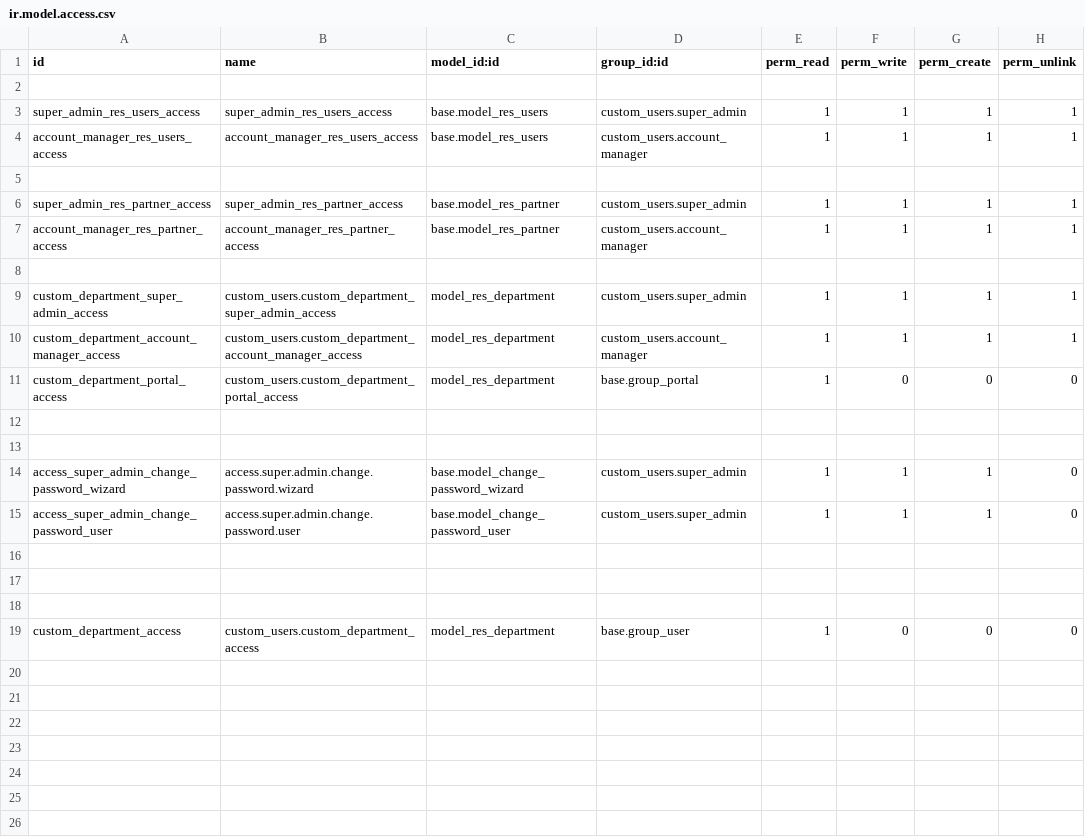
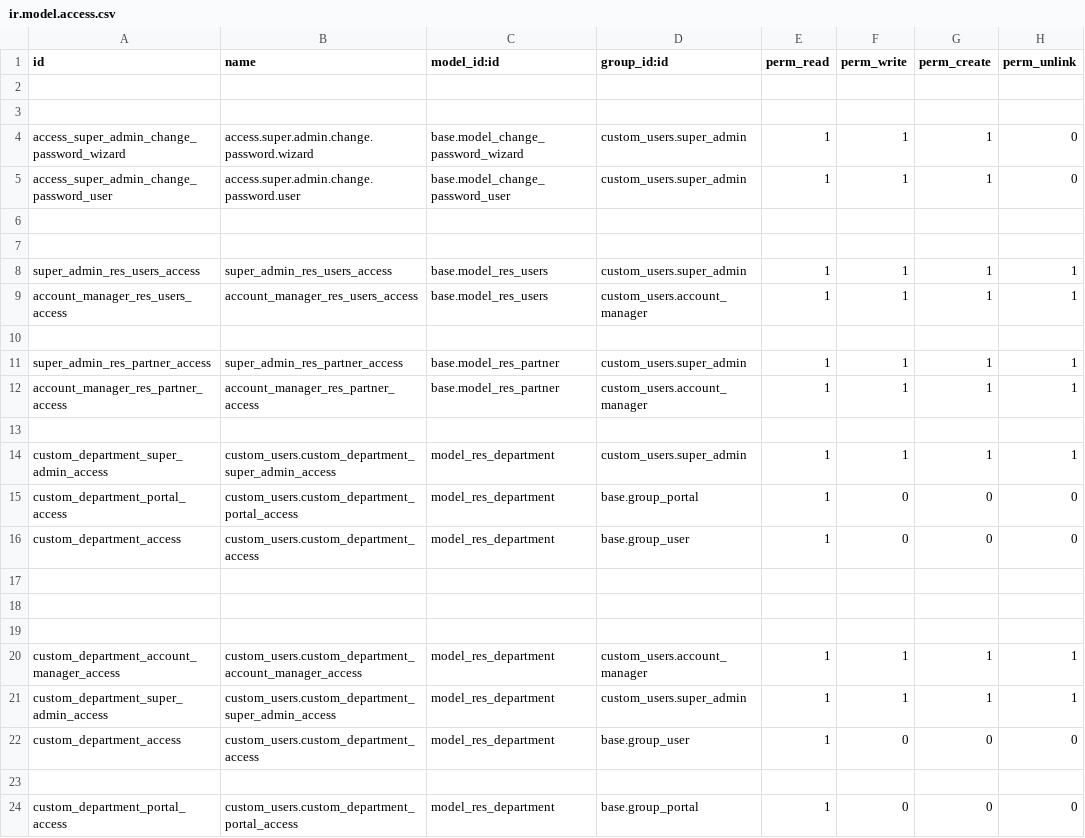
Before and after one commit to erpblogs/nvt, a CSV file: custom_users/security/ir.model.access.csv, drawn as a sheet.

Commit message:
split users and admin

```diff
--- a/custom_users/security/ir.model.access.csv
+++ b/custom_users/security/ir.model.access.csv
@@ -2,2 +2,7 @@ id,name,model_id:id,group_id:id,perm_read,perm_write,perm_create,perm_unlink
 
+
+"access_super_admin_change_password_wizard","access.super.admin.change.password.wizard","base.model_change_password_wizard","custom_users.super_admin",1,1,1,0
+"access_super_admin_change_password_user","access.super.admin.change.password.user","base.model_change_password_user","custom_users.super_admin",1,1,1,0
+
+
 super_admin_res_users_access,super_admin_res_users_access,base.model_res_users,custom_users.super_admin,1,1,1,1
@@ -9,8 +14,4 @@ account_manager_res_partner_access,account_manager_res_partner_access,base.model
 custom_department_super_admin_access,custom_users.custom_department_super_admin_access,model_res_department,custom_users.super_admin,1,1,1,1
-custom_department_account_manager_access,custom_users.custom_department_account_manager_access,model_res_department,custom_users.account_manager,1,1,1,1
 custom_department_portal_access,custom_users.custom_department_portal_access,model_res_department,base.group_portal,1,0,0,0
-
-
-"access_super_admin_change_password_wizard","access.super.admin.change.password.wizard","base.model_change_password_wizard","custom_users.super_admin",1,1,1,0
-"access_super_admin_change_password_user","access.super.admin.change.password.user","base.model_change_password_user","custom_users.super_admin",1,1,1,0
+custom_department_access,custom_users.custom_department_access,model_res_department,base.group_user,1,0,0,0
 
@@ -18,2 +19,6 @@ custom_department_portal_access,custom_users.custom_department_portal_access,mod
 
+custom_department_account_manager_access,custom_users.custom_department_account_manager_access,model_res_department,custom_users.account_manager,1,1,1,1
+custom_department_super_admin_access,custom_users.custom_department_super_admin_access,model_res_department,custom_users.super_admin,1,1,1,1
 custom_department_access,custom_users.custom_department_access,model_res_department,base.group_user,1,0,0,0
+
+custom_department_portal_access,custom_users.custom_department_portal_access,model_res_department,base.group_portal,1,0,0,0
```
Also changed, not shown: 19 other files.
